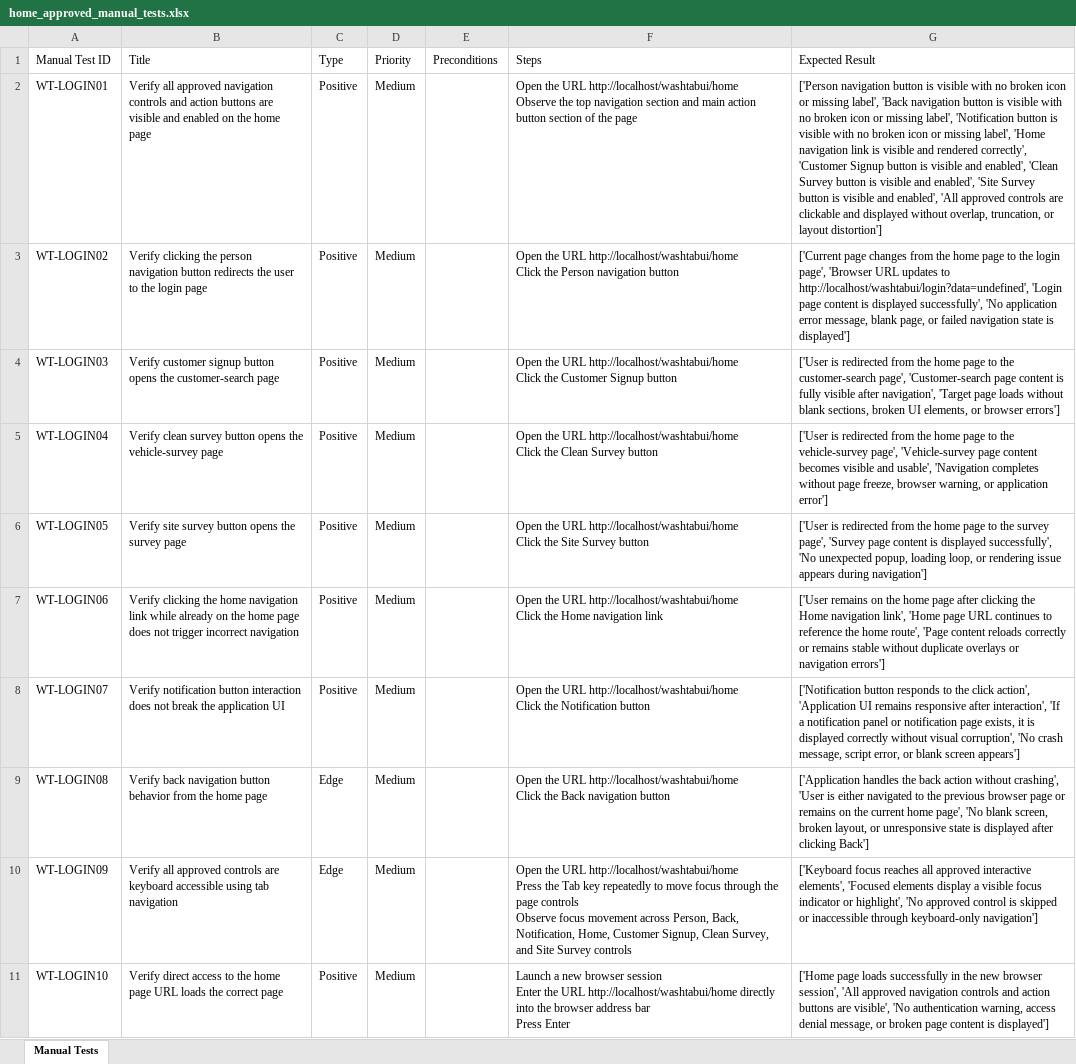
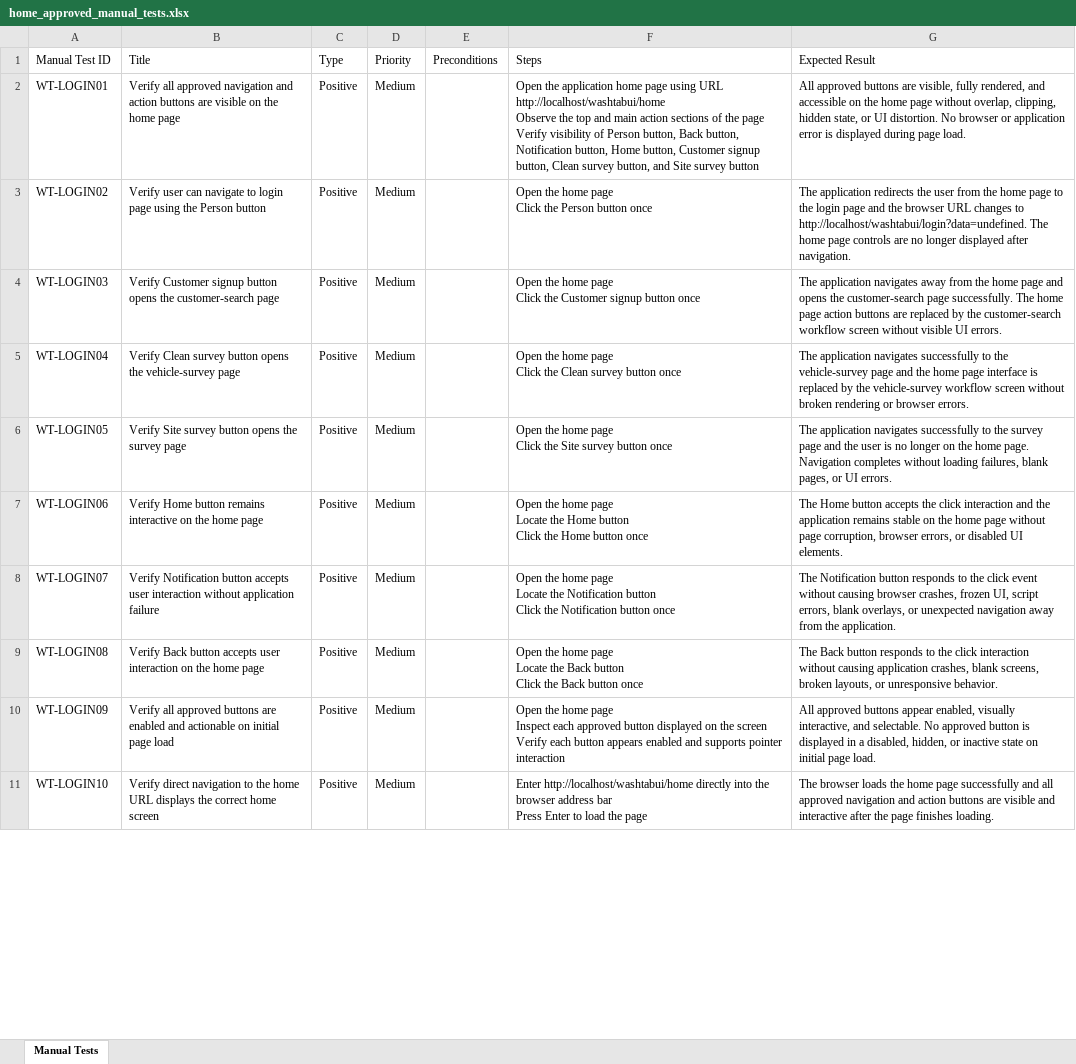
Before and after one commit to nitinkanojia02/AI_Automation, an Excel workbook: manual_tests/home/home_approved_manual_tests.xlsx, sheet Manual Tests, drawn as a sheet; only a part is shown; values as stored, in another font and other column widths than the file's, no borders; ↵ is a line break in a cell; the diff covers the shown part only; the diff names each change by its address in the sheet, - before the commit and + after, or states it on an @@ line.

Commit message:
Multi Page Workflow Commit Part3

```diff
--- a/manual_tests/home/home_approved_manual_tests.xlsx (sheet Manual Tests)
+++ b/manual_tests/home/home_approved_manual_tests.xlsx (sheet Manual Tests)
-B2 (Title): …approved navigation controls and action buttons are visible and enabled on the…
+B2 (Title): …approved navigation and action buttons are visible on the…
-F2 (Steps): Open the URL http://localhost/washtabui/home ↵ Observe the top navigation section and main action button section of the page
+F2 (Steps): Open the application home page using URL http://localhost/washtabui/home ↵ Observe the top and main action sections of the page ↵ Verify visibility of Person button, Back button, Notification button, Home button, Customer signup button, Clean survey button, and Site survey button
-G2 (Expected Result): ['Person navigation button is visible with no broken icon or missing label', 'Back navigation button is visible with no broken icon or missing label', 'Notification button is visible with no broken icon or missing label', 'Home navigation link is visible and rendered correctly', 'Customer Signup button is visible and enabled', 'Clean Survey button is visible and enabled', 'Site Survey button is visible and enabled', 'All approved controls are clickable and displayed without overlap, truncation, or layout distortion']
+G2 (Expected Result): All approved buttons are visible, fully rendered, and accessible on the home page without overlap, clipping, hidden state, or UI distortion. No browser or application error is displayed during page load.
-B3 (Title): Verify clicking the person navigation button redirects the user to the login page
+B3 (Title): Verify user can navigate to login page using the Person button
-F3 (Steps): Open the URL http://localhost/washtabui/home ↵ Click the Person navigation button
+F3 (Steps): Open the home page ↵ Click the Person button once
-G3 (Expected Result): ['Current page changes from the home page to the login page', 'Browser URL updates to http://localhost/washtabui/login?data=undefined', 'Login page content is displayed successfully', 'No application error message, blank page, or failed navigation state is displayed']
+G3 (Expected Result): The application redirects the user from the home page to the login page and the browser URL changes to http://localhost/washtabui/login?data=undefined. The home page controls are no longer displayed after navigation.
-B4 (Title): Verify customer signup button…
+B4 (Title): Verify Customer signup button…
-F4 (Steps): Open the URL http://localhost/washtabui/home ↵ Click the Customer Signup button
+F4 (Steps): Open the home page ↵ Click the Customer signup button once
-G4 (Expected Result): ['User is redirected from the home page to the customer-search page', 'Customer-search page content is fully visible after navigation', 'Target page loads without blank sections, broken UI elements, or browser errors']
+G4 (Expected Result): The application navigates away from the home page and opens the customer-search page successfully. The home page action buttons are replaced by the customer-search workflow screen without visible UI errors.
-B5 (Title): Verify clean survey button…
+B5 (Title): Verify Clean survey button…
-F5 (Steps): Open the URL http://localhost/washtabui/home ↵ Click the Clean Survey button
+F5 (Steps): Open the home page ↵ Click the Clean survey button once
-G5 (Expected Result): ['User is redirected from the home page to the vehicle-survey page', 'Vehicle-survey page content becomes visible and usable', 'Navigation completes without page freeze, browser warning, or application error']
+G5 (Expected Result): The application navigates successfully to the vehicle-survey page and the home page interface is replaced by the vehicle-survey workflow screen without broken rendering or browser errors.
-B6 (Title): Verify site survey button…
+B6 (Title): Verify Site survey button…
-F6 (Steps): Open the URL http://localhost/washtabui/home ↵ Click the Site Survey button
+F6 (Steps): Open the home page ↵ Click the Site survey button once
-G6 (Expected Result): ['User is redirected from the home page to the survey page', 'Survey page content is displayed successfully', 'No unexpected popup, loading loop, or rendering issue appears during navigation']
+G6 (Expected Result): The application navigates successfully to the survey page and the user is no longer on the home page. Navigation completes without loading failures, blank pages, or UI errors.
-B7 (Title): Verify clicking the home navigation link while already on the home page does not trigger incorrect navigation
+B7 (Title): Verify Home button remains interactive on the home page
-F7 (Steps): Open the URL http://localhost/washtabui/home ↵ Click the Home navigation link
+F7 (Steps): Open the home page ↵ Locate the Home button ↵ Click the Home button once
-G7 (Expected Result): ['User remains on the home page after clicking the Home navigation link', 'Home page URL continues to reference the home route', 'Page content reloads correctly or remains stable without duplicate overlays or navigation errors']
+G7 (Expected Result): The Home button accepts the click interaction and the application remains stable on the home page without page corruption, browser errors, or disabled UI elements.
-B8 (Title): Verify notification button interaction does not break the application UI
+B8 (Title): Verify Notification button accepts user interaction without application failure
-F8 (Steps): Open the URL http://localhost/washtabui/home ↵ Click the Notification button
+F8 (Steps): Open the home page ↵ Locate the Notification button ↵ Click the Notification button once
-G8 (Expected Result): ['Notification button responds to the click action', 'Application UI remains responsive after interaction', 'If a notification panel or notification page exists, it is displayed correctly without visual corruption', 'No crash message, script error, or blank screen appears']
+G8 (Expected Result): The Notification button responds to the click event without causing browser crashes, frozen UI, script errors, blank overlays, or unexpected navigation away from the application.
-B9 (Title): Verify back navigation button behavior from the home…
+B9 (Title): Verify Back button accepts user interaction on the home…
-C9:C10 (Type): Edge
+C9:C10 (Type): Positive
-F9 (Steps): Open the URL http://localhost/washtabui/home ↵ Click the Back navigation button
+F9 (Steps): Open the home page ↵ Locate the Back button ↵ Click the Back button once
-G9 (Expected Result): ['Application handles the back action without crashing', 'User is either navigated to the previous browser page or remains on the current home page', 'No blank screen, broken layout, or unresponsive state is displayed after clicking Back']
+G9 (Expected Result): The Back button responds to the click interaction without causing application crashes, blank screens, broken layouts, or unresponsive behavior.
-B10 (Title): …all approved controls are keyboard accessible using tab navigation
+B10 (Title): …all approved buttons are enabled and actionable on initial page load
-F10 (Steps): Open the URL http://localhost/washtabui/home ↵ Press the Tab key repeatedly to move focus through the page controls ↵ Observe focus movement across Person, Back, Notification, Home, Customer Signup, Clean Survey, and Site Survey controls
+F10 (Steps): Open the home page ↵ Inspect each approved button displayed on the screen ↵ Verify each button appears enabled and supports pointer interaction
-G10 (Expected Result): ['Keyboard focus reaches all approved interactive elements', 'Focused elements display a visible focus indicator or highlight', 'No approved control is skipped or inaccessible through keyboard-only navigation']
+G10 (Expected Result): All approved buttons appear enabled, visually interactive, and selectable. No approved button is displayed in a disabled, hidden, or inactive state on initial page load.
-B11 (Title): Verify direct access to the home page URL loads the correct page
+B11 (Title): Verify direct navigation to the home URL displays the correct home screen
-F11 (Steps): Launch a new browser session ↵ Enter the URL http://localhost/washtabui/home directly into the browser address bar ↵ Press Enter
+F11 (Steps): Enter http://localhost/washtabui/home directly into the browser address bar ↵ Press Enter to load the page
-G11 (Expected Result): ['Home page loads successfully in the new browser session', 'All approved navigation controls and action buttons are visible', 'No authentication warning, access denial message, or broken page content is displayed']
+G11 (Expected Result): The browser loads the home page successfully and all approved navigation and action buttons are visible and interactive after the page finishes loading.
```
Also changed, not shown: 6 removed rows and 7 edited cells elsewhere in this sheet, 20 other files.
